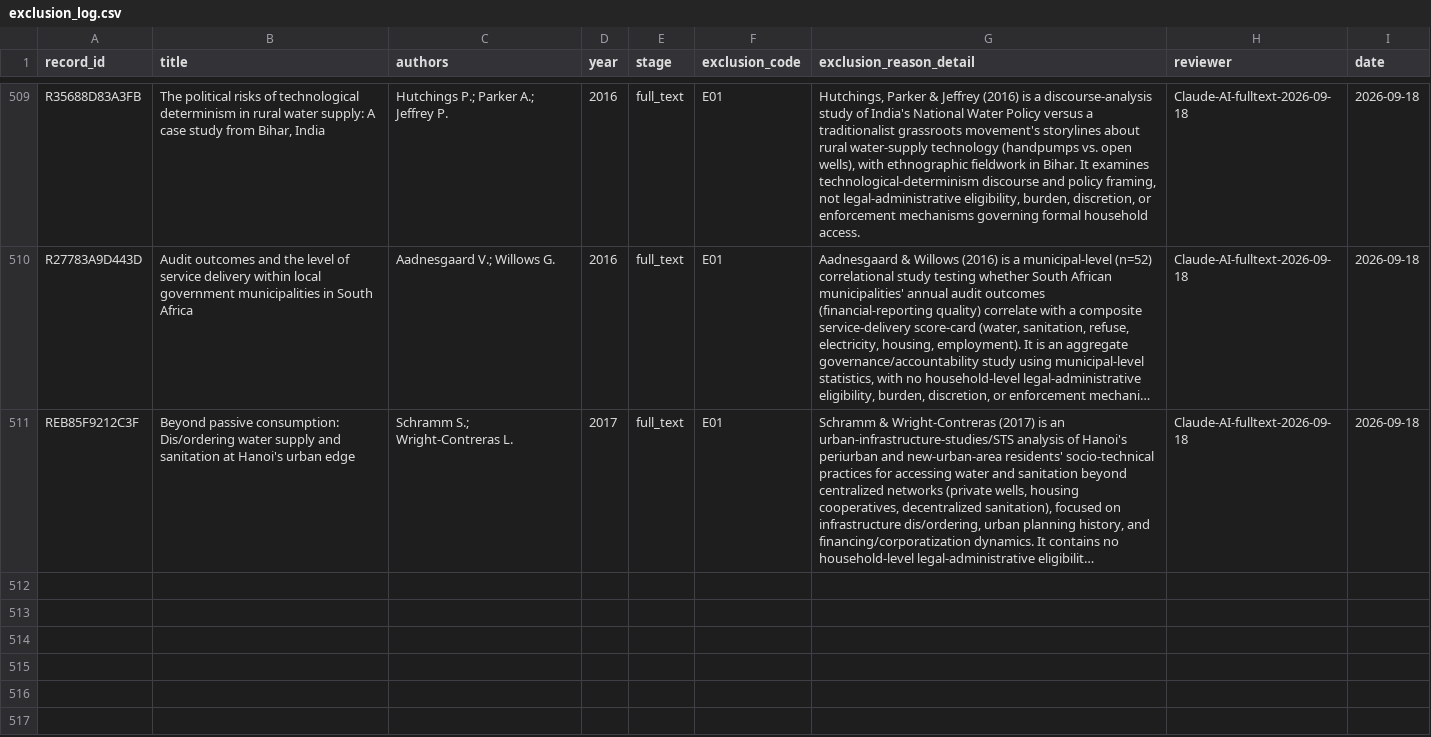
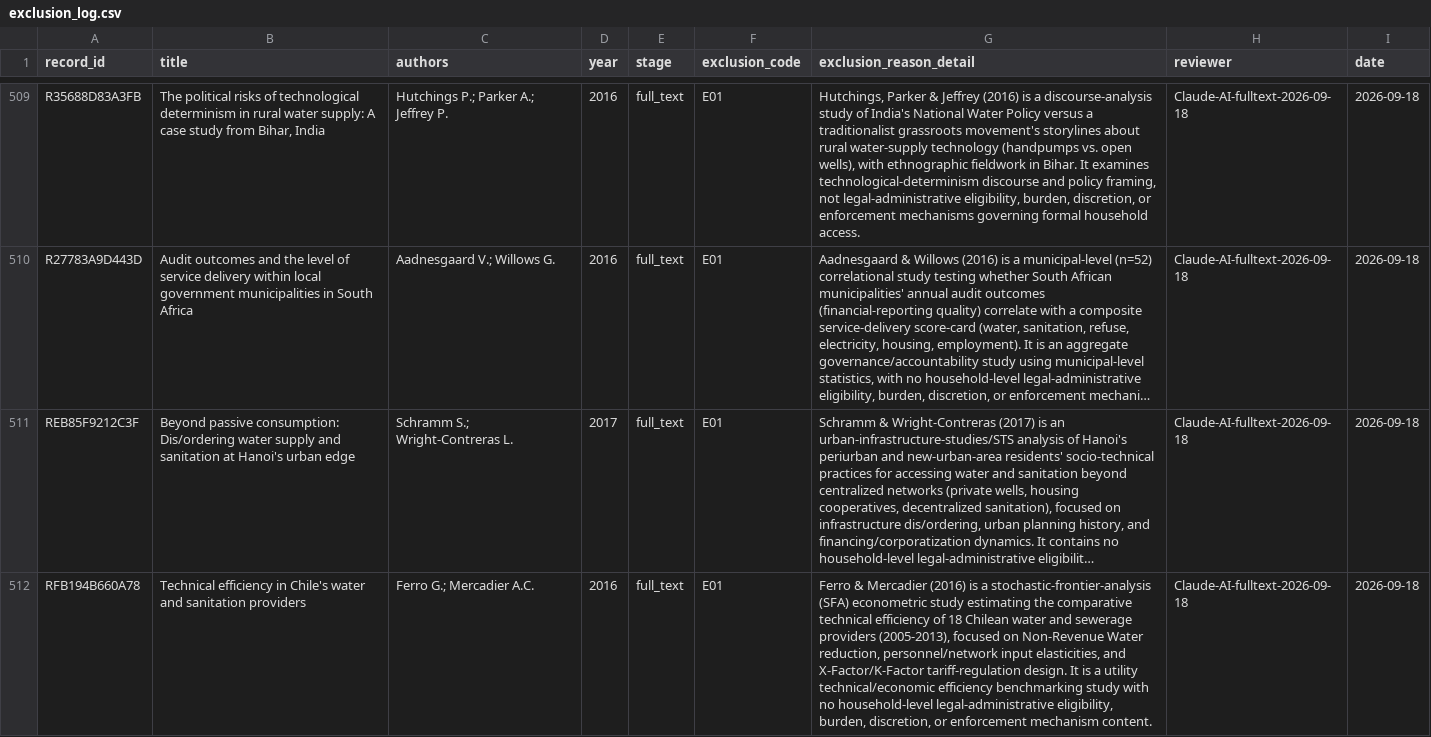
Before and after one commit to jrklaus8/water-law-dataset, a CSV file: legal-last-mile-systematic-review/02_screening/exclusion_log/exclusion_log.csv, drawn as a sheet; only a part is shown, gaps mark what is left out; long unchanged cells end in …; the diff names each change by its address in the sheet, - before the commit and + after, or states it on an @@ line.

```diff
--- a/legal-last-mile-systematic-review/02_screening/exclusion_log/exclusion_log.csv
+++ b/legal-last-mile-systematic-review/02_screening/exclusion_log/exclusion_log.csv
+row 512: RFB194B660A78 | Technical efficiency in Chile's water and sanitation providers | Ferro G.; Mercadier A.C. | 2016 | full_text | E01 | Ferro & Mercadier (2016) is a stochastic-frontier-analysis (SFA) econometric study estimating the comparative technical efficiency of 18 Chilean water and sewerage providers (2005-2013), focused on Non-Revenue Water reduction, personnel/network input elasticities, and X-Factor/K-Factor tariff-regulation design. It is a utility technical/economic efficiency benchmarking study with no household-level legal-administrative eligibility, burden, discretion, or enforcement mechanism content. | Claude-AI-fulltext-2026-09-18 | 2026-09-18
```
Also changed, not shown: legal-last-mile-systematic-review/02_screening/full_text/full_text_retrieval_queue.csv, legal-last-mile-systematic-review/05_analysis/descriptive/evidence_map.csv, 6 other files.
